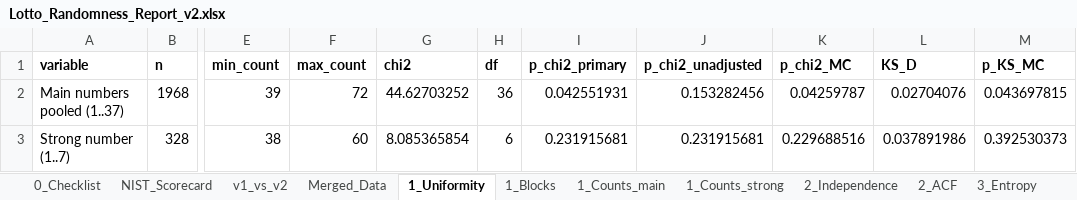
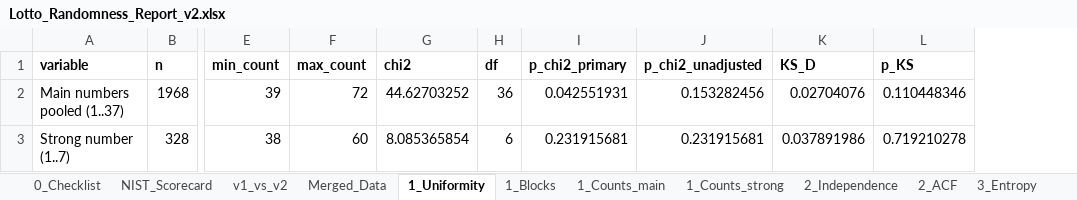
Before and after one commit to mor43548-cell/Moe, an Excel workbook: v2/report/Lotto_Randomness_Report_v2.xlsx, sheet 1_Uniformity, drawn as a sheet; only a part is shown, gaps mark what is left out; values as stored, in another font and other column widths than the file's, no borders; removed rows and columns are numbered as before the commit, all else as after; the diff names each change by its address in the sheet, - before the commit and + after, or states it on an @@ line.

```diff
--- a/v2/report/Lotto_Randomness_Report_v2.xlsx (sheet 1_Uniformity)
+++ b/v2/report/Lotto_Randomness_Report_v2.xlsx (sheet 1_Uniformity)
-column K (p_chi2_MC), rows 2-3: 0.04259787 | 0.229688516
-column M (p_KS_MC), rows 2-3: 0.043697815 | 0.392530373
+column L (p_KS), rows 2-3: 0.110448346 | 0.719210278
```
Also changed, not shown: sheet Design_preregistered, sheet 0_Checklist, v2/data/merged_lotto_table.xlsx, 11 other files.
